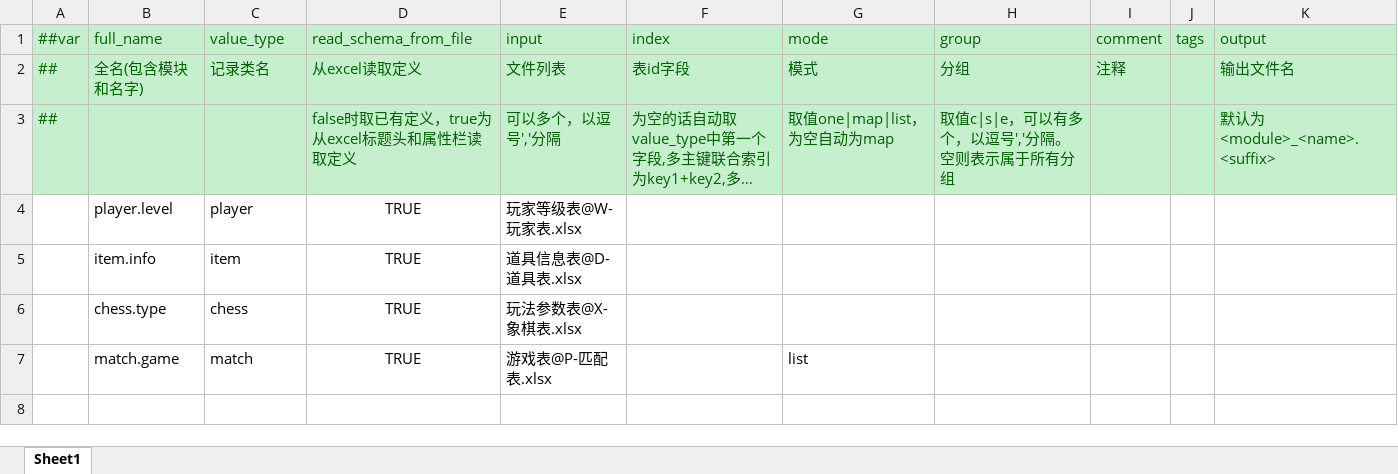
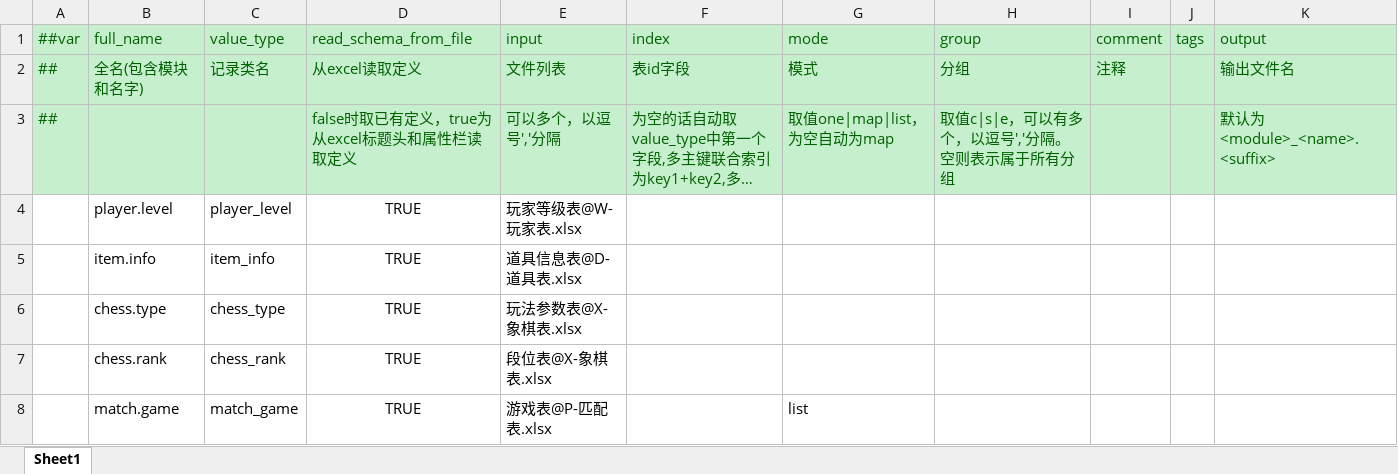
Before and after one commit to huahua132/skynet_fly_demo, an Excel workbook: data_excel/data_tables/excels/__tables__.xlsx, sheet Sheet1, drawn as a sheet; long unchanged cells end in …; values as stored, in another font and other column widths than the file's, no borders; addresses are those after the commit; the diff names each change by its address in the sheet, - before the commit and + after, or states it on an @@ line.

```diff
--- a/data_excel/data_tables/excels/__tables__.xlsx (sheet Sheet1)
+++ b/data_excel/data_tables/excels/__tables__.xlsx (sheet Sheet1)
-C4 (value_type): player
+C4 (value_type): player_level
-C5 (value_type): item
+C5 (value_type): item_info
-C6 (value_type): chess
+C6 (value_type): chess_type
+row 7:  | chess.rank | chess_rank | TRUE | 段位表@X-象棋表.xlsx
-C8 (value_type): match
+C8 (value_type): match_game
```
Also changed, not shown: data_excel/data_tables/excels/D-道具表.xlsx, data_excel/data_tables/excels/X-象棋表.xlsx, 4 other files.
